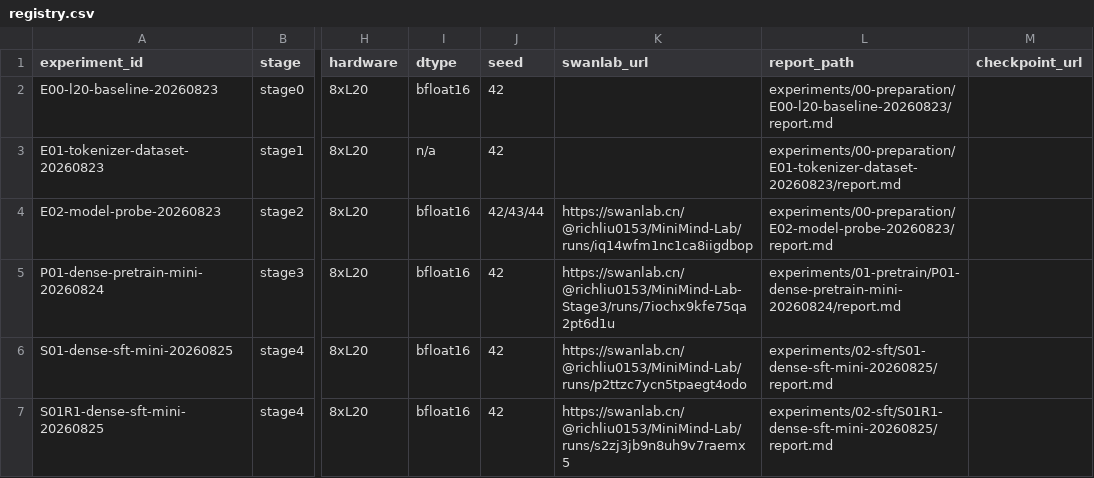
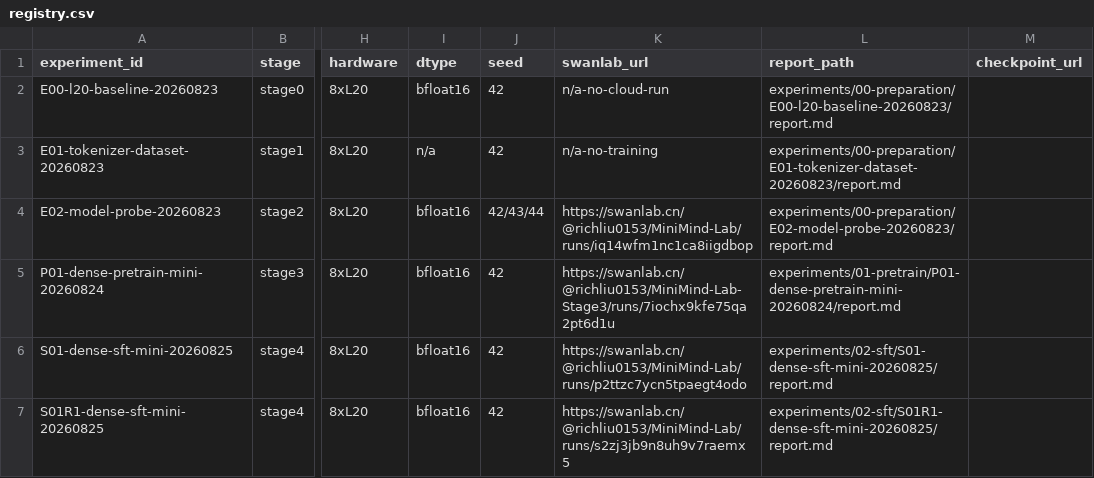
Before and after one commit to Qi18/minimind-lab, a CSV file: experiments/registry.csv, drawn as a sheet; only a part is shown, gaps mark what is left out; the diff names each change by its address in the sheet, - before the commit and + after, or states it on an @@ line.

Commit message:
fix(stage0): reconcile E00 SwanLab evidence and protocol references
E00's machine-readable artifacts recorded swanlab_login as blocked at
04:22-04:23 while report.md claimed the gate passed after the 05:18:03Z
preflight re-run. Record both timestamps instead of rewriting history:

- metrics.csv splits the check into swanlab_login_first_check (blocked)
  and swanlab_login (pass)
- environment.json keeps the 04:23 snapshot and adds swanlab_login_recheck
- swanlab-url.txt states that stage 0 has no cloud run and points to the
  first cloud runs (E02 seed42/43/44)
- registry.csv fills the empty swanlab_url of E00/E01 per plan 16.5
- E01/E02 eval.json and summarize_model_probe.py point protocol at
  docs/experiment_plan.md, since docs/training_plan.md is gone

```diff
--- a/experiments/registry.csv
+++ b/experiments/registry.csv
-K2 (swanlab_url): (empty)
+K2 (swanlab_url): n/a-no-cloud-run
-K3 (swanlab_url): (empty)
+K3 (swanlab_url): n/a-no-training
```
Also changed, not shown: 6 other files.
